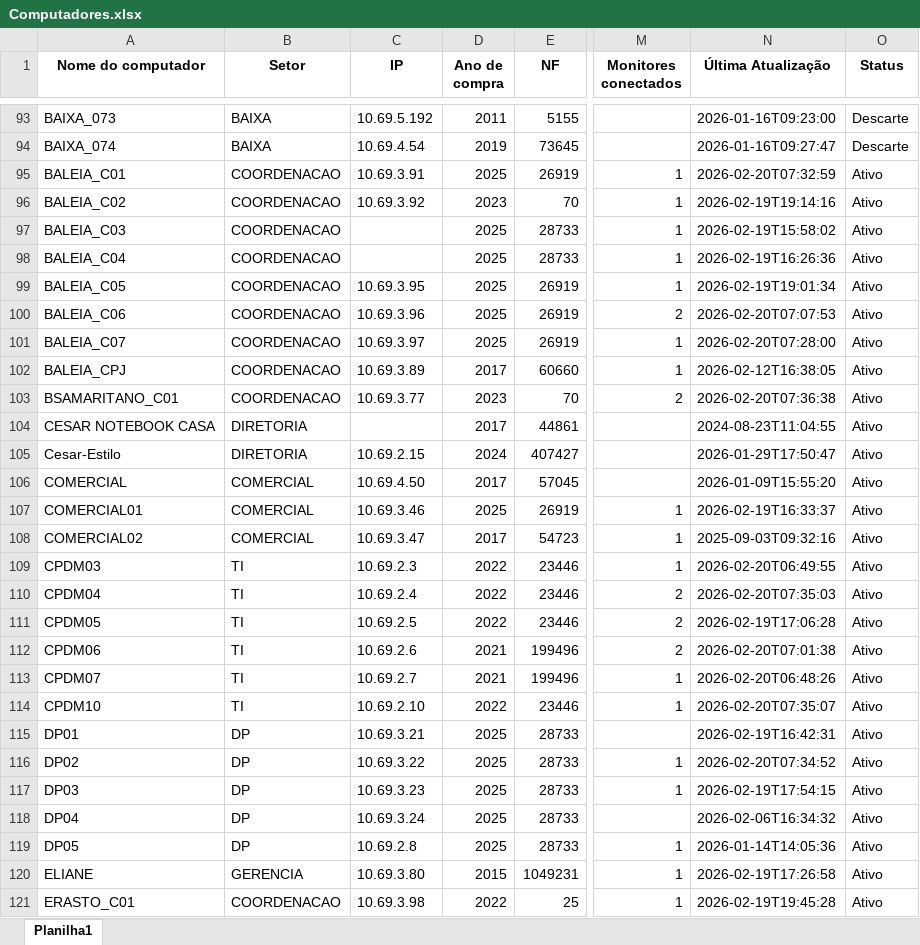
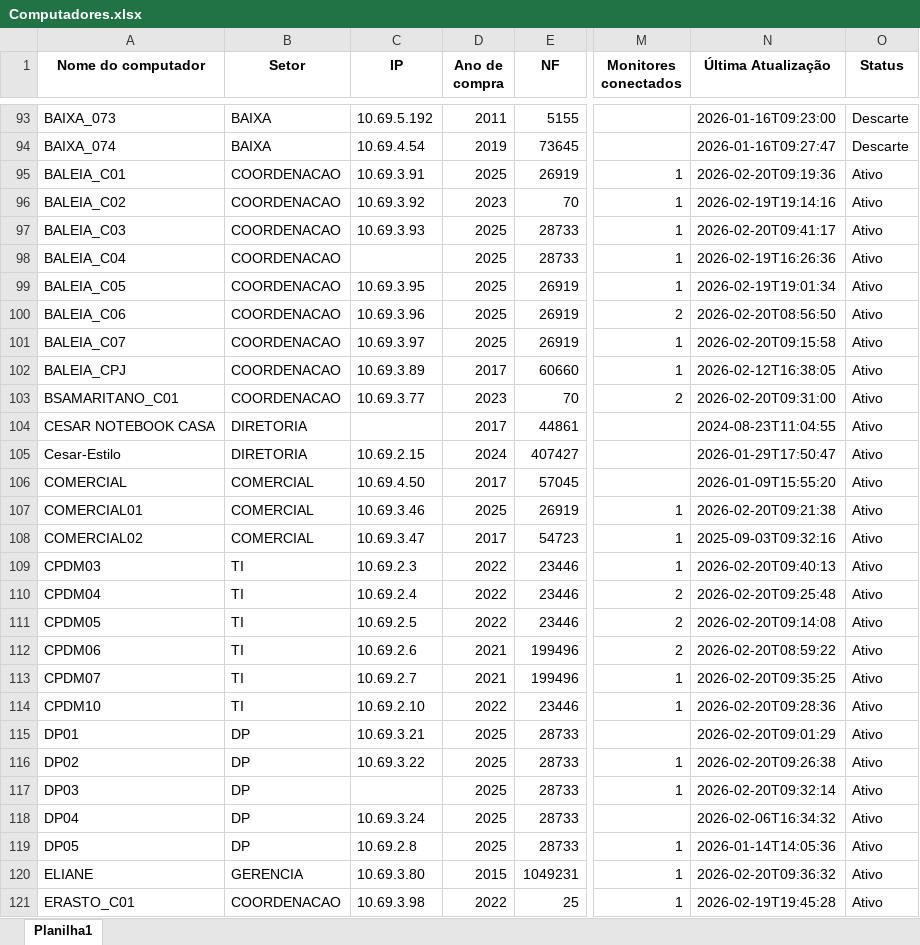
Before and after one commit to EstiloTlmk/export-relatorios-pbi, an Excel workbook: Computadores.xlsx, sheet Planilha1, drawn as a sheet; only a part is shown, gaps mark what is left out; values as stored, in another font and other column widths than the file's, no borders; the diff covers the shown part only; the diff names each change by its address in the sheet, - before the commit and + after, or states it on an @@ line.

Commit message:
Atualização automática 2026-02-20 09:52:04.758777

```diff
--- a/Computadores.xlsx (sheet Planilha1)
+++ b/Computadores.xlsx (sheet Planilha1)
-N95 (Última Atualização): 2026-02-20T07:32:59
+N95 (Última Atualização): 2026-02-20T09:19:36
-C97 (IP): (empty)
+C97 (IP): 10.69.3.93
-N97 (Última Atualização): 2026-02-19T15:58:02
+N97 (Última Atualização): 2026-02-20T09:41:17
-N100 (Última Atualização): 2026-02-20T07:07:53
+N100 (Última Atualização): 2026-02-20T08:56:50
-N101 (Última Atualização): 2026-02-20T07:28:00
+N101 (Última Atualização): 2026-02-20T09:15:58
-N103 (Última Atualização): 2026-02-20T07:36:38
+N103 (Última Atualização): 2026-02-20T09:31:00
-N107 (Última Atualização): 2026-02-19T16:33:37
+N107 (Última Atualização): 2026-02-20T09:21:38
-N109 (Última Atualização): 2026-02-20T06:49:55
+N109 (Última Atualização): 2026-02-20T09:40:13
-N110 (Última Atualização): 2026-02-20T07:35:03
+N110 (Última Atualização): 2026-02-20T09:25:48
-N111 (Última Atualização): 2026-02-19T17:06:28
+N111 (Última Atualização): 2026-02-20T09:14:08
-N112 (Última Atualização): 2026-02-20T07:01:38
+N112 (Última Atualização): 2026-02-20T08:59:22
-N113 (Última Atualização): 2026-02-20T06:48:26
+N113 (Última Atualização): 2026-02-20T09:35:25
-N114 (Última Atualização): 2026-02-20T07:35:07
+N114 (Última Atualização): 2026-02-20T09:28:36
-N115 (Última Atualização): 2026-02-19T16:42:31
+N115 (Última Atualização): 2026-02-20T09:01:29
-N116 (Última Atualização): 2026-02-20T07:34:52
+N116 (Última Atualização): 2026-02-20T09:26:38
-C117 (IP): 10.69.3.23
+C117 (IP): (empty)
-N117 (Última Atualização): 2026-02-19T17:54:15
+N117 (Última Atualização): 2026-02-20T09:32:14
-N120 (Última Atualização): 2026-02-19T17:26:58
+N120 (Última Atualização): 2026-02-20T09:36:32
```
Also changed, not shown: 195 edited cells elsewhere in this sheet, Monitores.xlsx.
